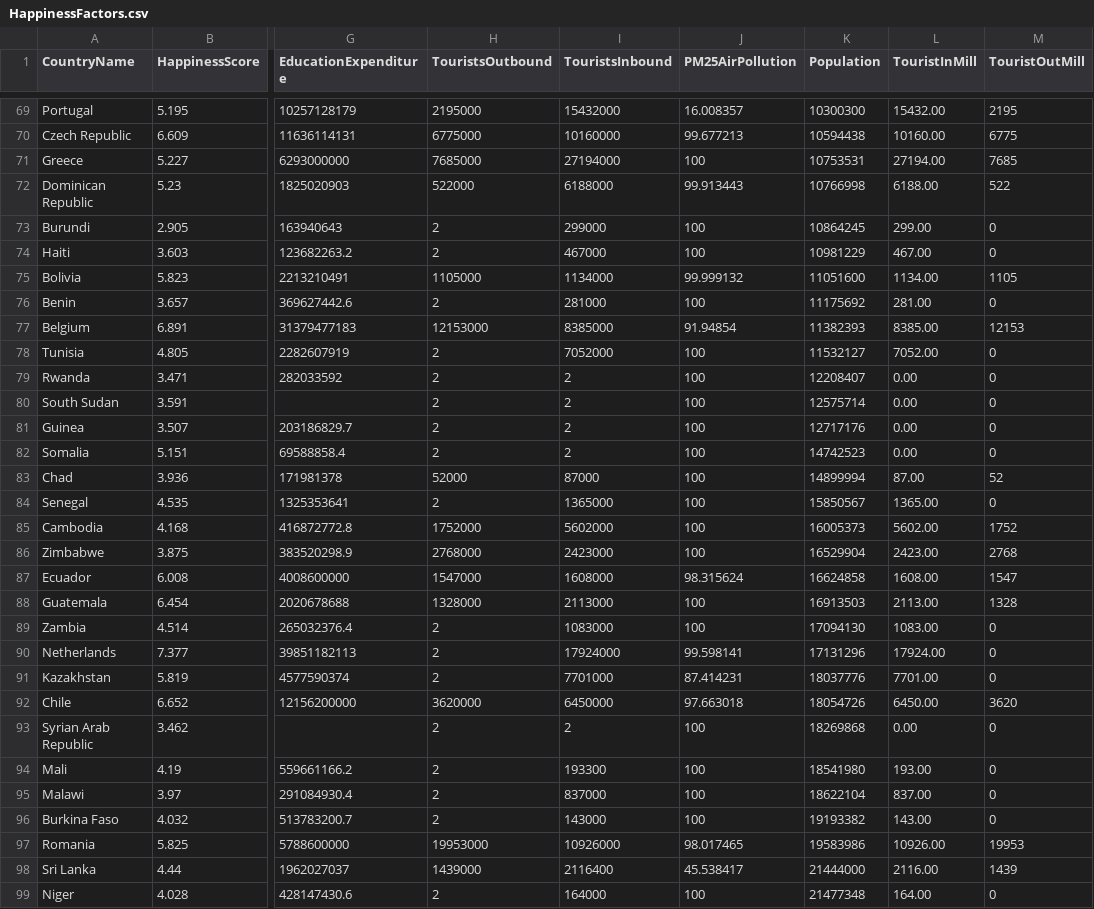
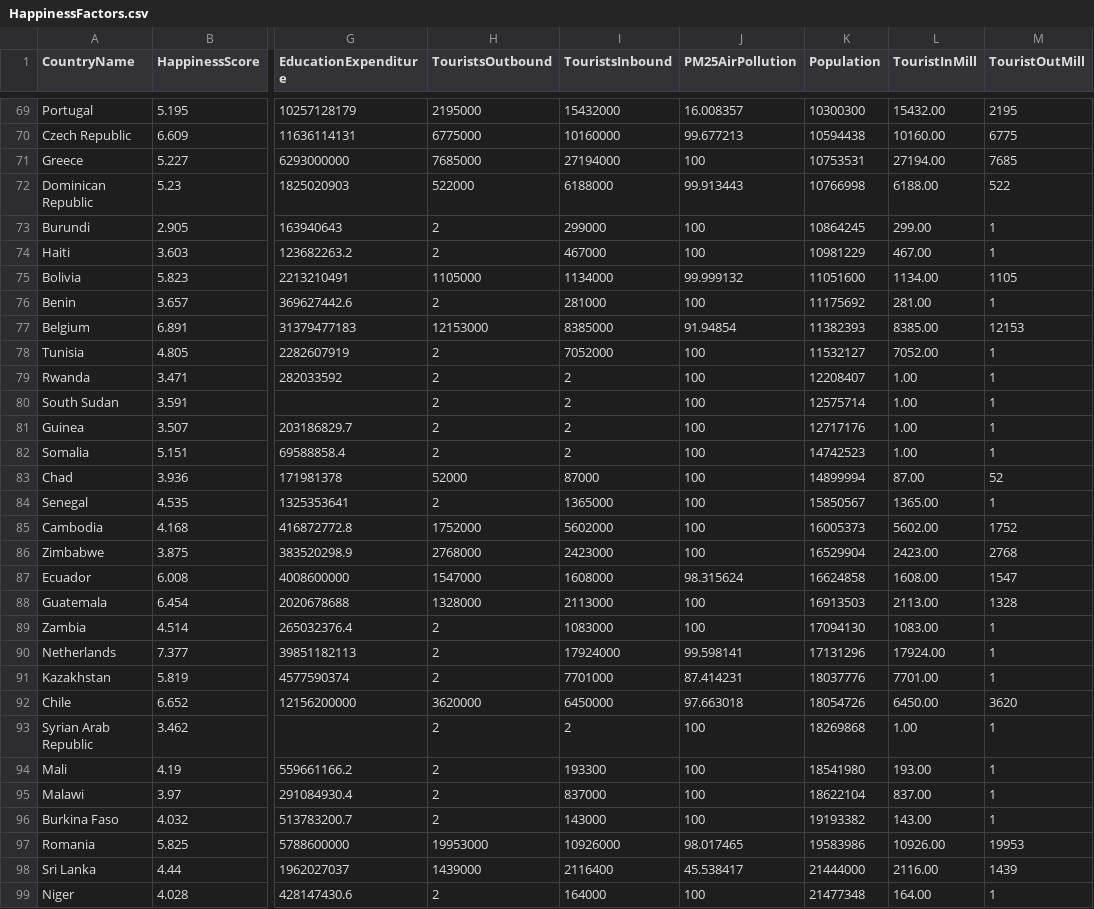
Before and after one commit to ashagp2/mcs-ds, a CSV file: DataViz/HappinessFactors.csv, drawn as a sheet; only a part is shown, gaps mark what is left out; the diff covers the shown part only; the diff names each change by its address in the sheet, - before the commit and + after, or states it on an @@ line.

```diff
--- a/DataViz/HappinessFactors.csv
+++ b/DataViz/HappinessFactors.csv
-M73:M74 (TouristOutMill): 0
+M73:M74 (TouristOutMill): 1
-M76 (TouristOutMill): 0
+M76 (TouristOutMill): 1
-M78:M82 (TouristOutMill): 0
+M78:M82 (TouristOutMill): 1
-L79:L82 (TouristInMill): 0.00
+L79:L82 (TouristInMill): 1.00
-M84 (TouristOutMill): 0
+M84 (TouristOutMill): 1
-M89:M91 (TouristOutMill): 0
+M89:M91 (TouristOutMill): 1
-L93 (TouristInMill): 0.00
+L93 (TouristInMill): 1.00
-M93:M96 (TouristOutMill): 0
+M93:M96 (TouristOutMill): 1
-M99 (TouristOutMill): 0
+M99 (TouristOutMill): 1
```
Also changed, not shown: 72 edited cells elsewhere in this file, 1 other file.
